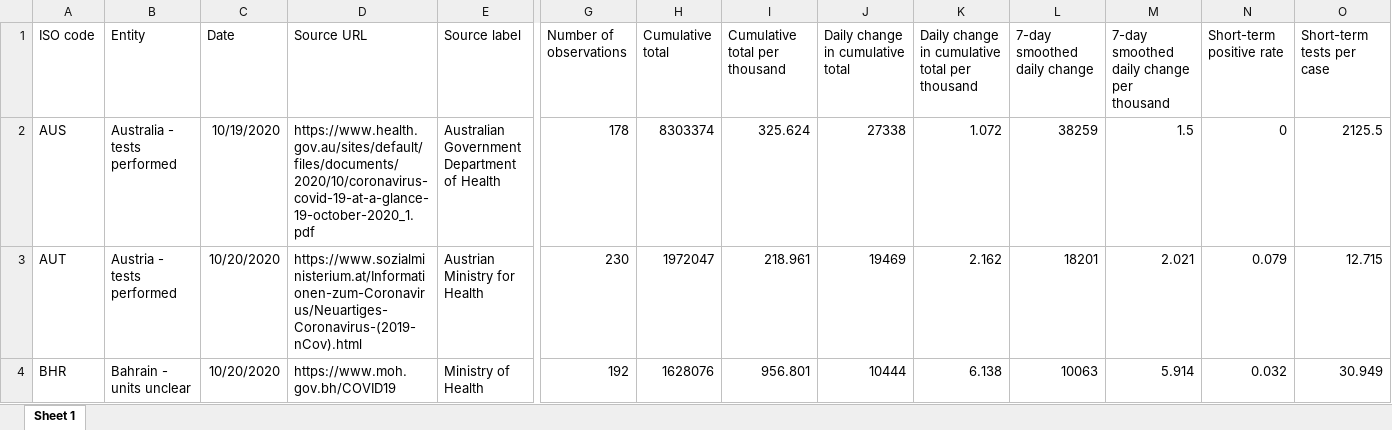
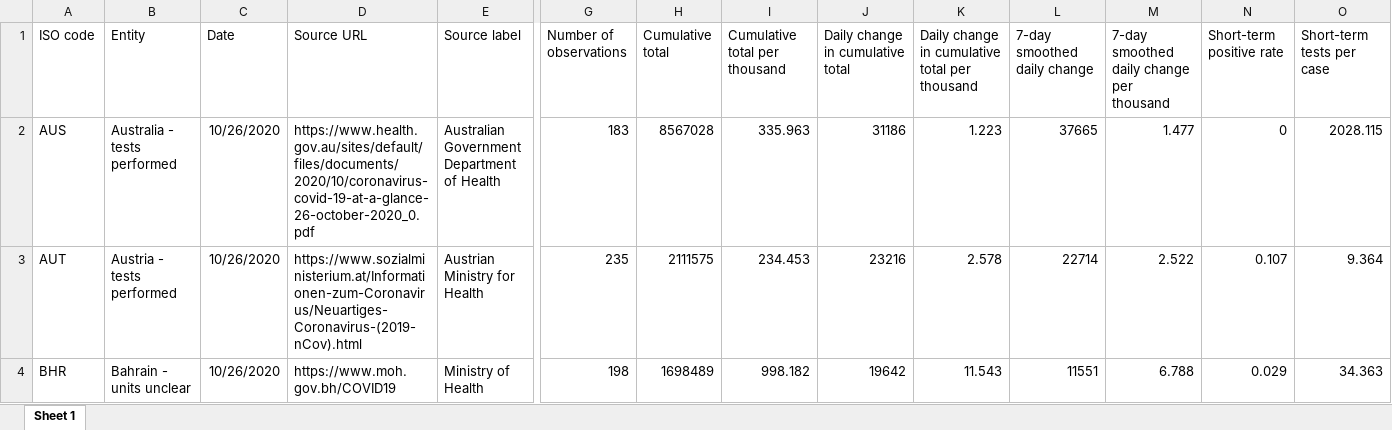
Before and after one commit to alainrochette/COVID19-Graphs, an Excel workbook: testing/covid-testing-latest-data-source-details.xlsx, sheet Sheet 1, drawn as a sheet; only a part is shown, gaps mark what is left out; values as stored, in another font and other column widths than the file's, no borders; the diff covers the shown part only; the diff names each change by its address in the sheet, - before the commit and + after, or states it on an @@ line.

```diff
--- a/testing/covid-testing-latest-data-source-details.xlsx (sheet Sheet 1)
+++ b/testing/covid-testing-latest-data-source-details.xlsx (sheet Sheet 1)
-C2 (Date): 10/19/2020
+C2 (Date): 10/26/2020
-D2 (Source URL): https://www.health.gov.au/sites/default/files/documents/2020/10/coronavirus-covid-19-at-a-glance-19-october-2020_1.pdf
+D2 (Source URL): https://www.health.gov.au/sites/default/files/documents/2020/10/coronavirus-covid-19-at-a-glance-26-october-2020_0.pdf
-G2 (Number of observations): 178
+G2 (Number of observations): 183
-H2 (Cumulative total): 8303374
+H2 (Cumulative total): 8567028
-I2 (Cumulative total per thousand): 325.624
+I2 (Cumulative total per thousand): 335.963
-J2 (Daily change in cumulative total): 27338
+J2 (Daily change in cumulative total): 31186
-K2: 1.072
+K2: 1.223
-L2 (7-day smoothed daily change): 38259
+L2 (7-day smoothed daily change): 37665
-M2: 1.5
+M2: 1.477
-O2 (Short-term tests per case): 2125.5
+O2 (Short-term tests per case): 2028.115
-C3:C4 (Date): 10/20/2020
+C3:C4 (Date): 10/26/2020
-G3 (Number of observations): 230
+G3 (Number of observations): 235
-H3 (Cumulative total): 1972047
+H3 (Cumulative total): 2111575
-I3 (Cumulative total per thousand): 218.961
+I3 (Cumulative total per thousand): 234.453
-J3 (Daily change in cumulative total): 19469
+J3 (Daily change in cumulative total): 23216
-K3: 2.162
+K3: 2.578
-L3 (7-day smoothed daily change): 18201
+L3 (7-day smoothed daily change): 22714
-M3: 2.021
+M3: 2.522
-N3 (Short-term positive rate): 0.079
+N3 (Short-term positive rate): 0.107
-O3 (Short-term tests per case): 12.715
+O3 (Short-term tests per case): 9.364
-G4 (Number of observations): 192
+G4 (Number of observations): 198
-H4 (Cumulative total): 1628076
+H4 (Cumulative total): 1698489
-I4 (Cumulative total per thousand): 956.801
+I4 (Cumulative total per thousand): 998.182
-J4 (Daily change in cumulative total): 10444
+J4 (Daily change in cumulative total): 19642
-K4: 6.138
+K4: 11.543
-L4 (7-day smoothed daily change): 10063
+L4 (7-day smoothed daily change): 11551
-M4: 5.914
+M4: 6.788
-N4 (Short-term positive rate): 0.032
+N4 (Short-term positive rate): 0.029
-O4 (Short-term tests per case): 30.949
+O4 (Short-term tests per case): 34.363
```
Also changed, not shown: 1 added row and 960 edited cells elsewhere in this sheet, 20 other files.
